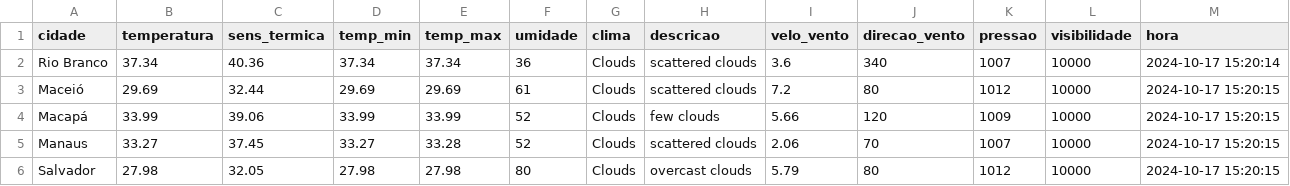
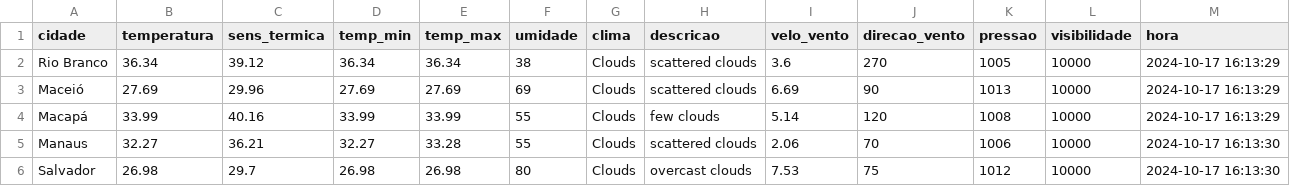
Before and after one commit to ThFenrir/integradorClimaDados, a CSV file: dados_clima_recente.csv, drawn as a sheet; only a part is shown; the diff covers the shown part only.

```diff
--- a/dados_clima_recente.csv
+++ b/dados_clima_recente.csv
@@ -1,6 +1,6 @@
 cidade,temperatura,sens_termica,temp_min,temp_max,umidade,clima,descricao,velo_vento,direcao_vento,pressao,visibilidade,hora
-Rio Branco,37.34,40.36,37.34,37.34,36,Clouds,scattered clouds,3.6,340,1007,10000,2024-10-17 15:20:14
-Maceió,29.69,32.44,29.69,29.69,61,Clouds,scattered clouds,7.2,80,1012,10000,2024-10-17 15:20:15
-Macapá,33.99,39.06,33.99,33.99,52,Clouds,few clouds,5.66,120,1009,10000,2024-10-17 15:20:15
-Manaus,33.27,37.45,33.27,33.28,52,Clouds,scattered clouds,2.06,70,1007,10000,2024-10-17 15:20:15
-Salvador,27.98,32.05,27.98,27.98,80,Clouds,overcast clouds,5.79,80,1012,10000,2024-10-17 15:20:15
+Rio Branco,36.34,39.12,36.34,36.34,38,Clouds,scattered clouds,3.6,270,1005,10000,2024-10-17 16:13:29
+Maceió,27.69,29.96,27.69,27.69,69,Clouds,scattered clouds,6.69,90,1013,10000,2024-10-17 16:13:29
+Macapá,33.99,40.16,33.99,33.99,55,Clouds,few clouds,5.14,120,1008,10000,2024-10-17 16:13:29
+Manaus,32.27,36.21,32.27,33.28,55,Clouds,scattered clouds,2.06,70,1006,10000,2024-10-17 16:13:30
+Salvador,26.98,29.7,26.98,26.98,80,Clouds,overcast clouds,7.53,75,1012,10000,2024-10-17 16:13:30
```
Also changed, not shown: 151 edited cells elsewhere in this file.
